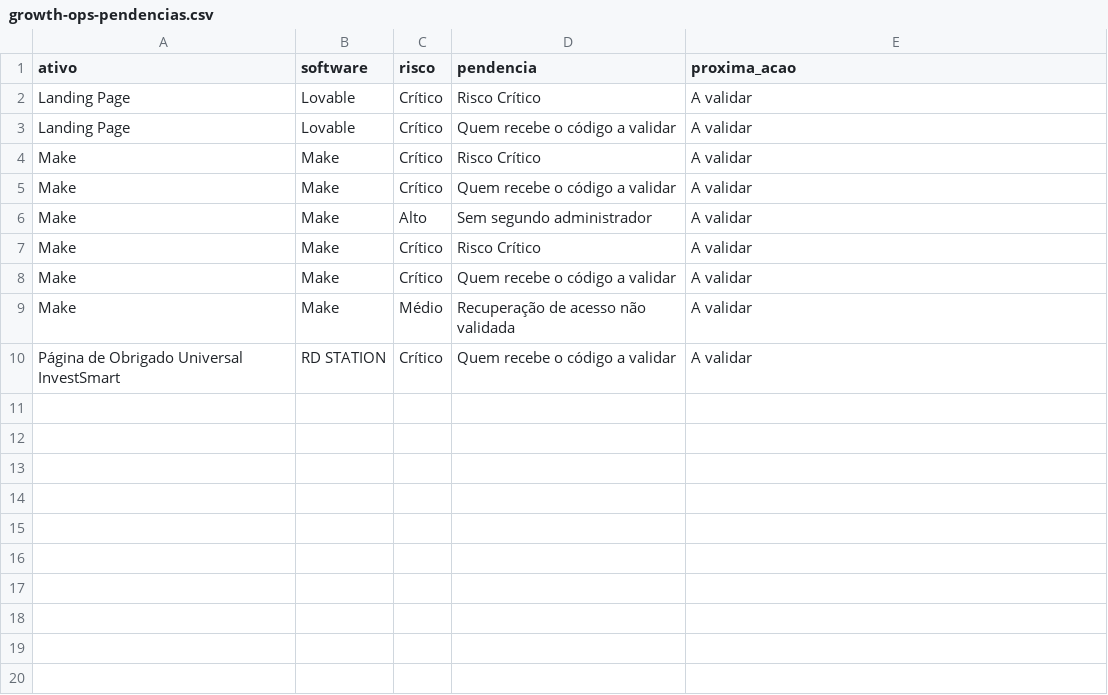
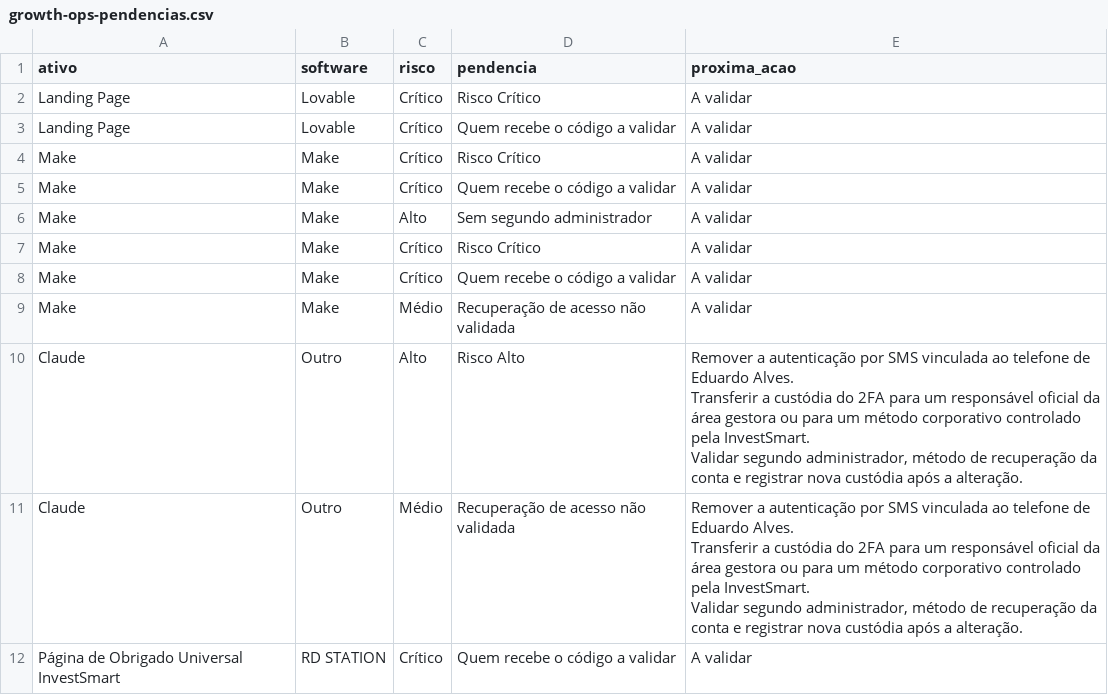
Before and after one commit to gestaobankrio-code/growth-ops-investsmart, a CSV file: exports/growth-ops-pendencias.csv, drawn as a sheet.

Commit message:
Processa solicitação Growth Ops

```diff
--- a/exports/growth-ops-pendencias.csv
+++ b/exports/growth-ops-pendencias.csv
@@ -9,2 +9,12 @@
 "Make";"Make";"Médio";"Recuperação de acesso não validada";"A validar"
+"Claude";"Outro";"Alto";"Risco Alto";"Remover a autenticação por SMS vinculada ao telefone de Eduardo Alves.
+
+Transferir a custódia do 2FA para um responsável oficial da área gestora ou para um método corporativo controlado pela InvestSmart.
+
+Validar segundo administrador, método de recuperação da conta e registrar nova custódia após a alteração."
+"Claude";"Outro";"Médio";"Recuperação de acesso não validada";"Remover a autenticação por SMS vinculada ao telefone de Eduardo Alves.
+
+Transferir a custódia do 2FA para um responsável oficial da área gestora ou para um método corporativo controlado pela InvestSmart.
+
+Validar segundo administrador, método de recuperação da conta e registrar nova custódia após a alteração."
 "Página de Obrigado Universal InvestSmart";"RD STATION";"Crítico";"Quem recebe o código a validar";"A validar"
```
Also changed, not shown: exports/growth-ops-inventario.csv, exports/growth-ops-seguranca-2fa.csv, 7 other files.
